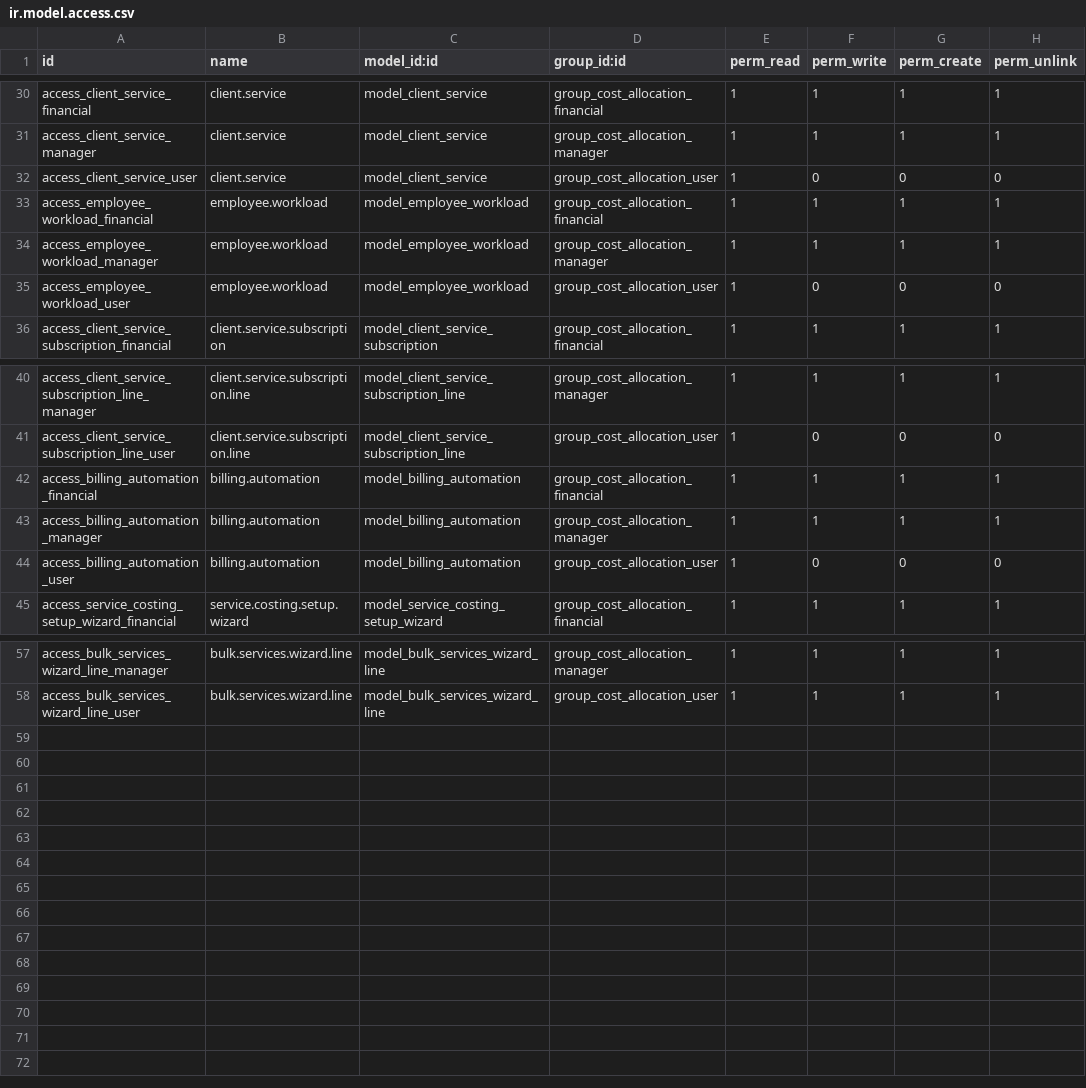
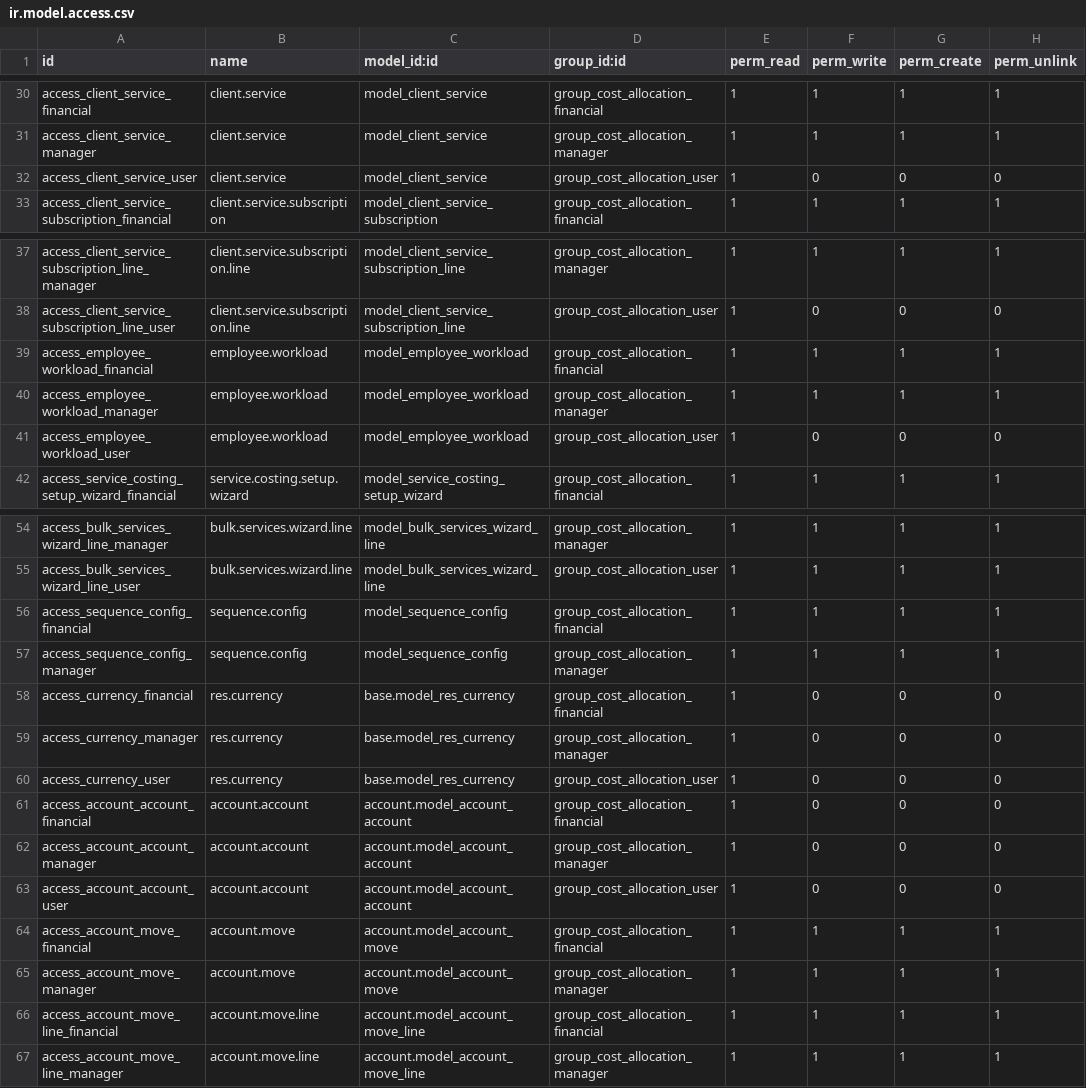
Before and after one commit to WhiteBoroda/cost_allocation, a CSV file: security/ir.model.access.csv, drawn as a sheet; only a part is shown, gaps mark what is left out.

```diff
--- a/security/ir.model.access.csv
+++ b/security/ir.model.access.csv
@@ -32,5 +32,2 @@ access_client_service_manager,client.service,model_client_service,group_cost_all
 access_client_service_user,client.service,model_client_service,group_cost_allocation_user,1,0,0,0
-access_employee_workload_financial,employee.workload,model_employee_workload,group_cost_allocation_financial,1,1,1,1
-access_employee_workload_manager,employee.workload,model_employee_workload,group_cost_allocation_manager,1,1,1,1
-access_employee_workload_user,employee.workload,model_employee_workload,group_cost_allocation_user,1,0,0,0
 access_client_service_subscription_financial,client.service.subscription,model_client_service_subscription,group_cost_allocation_financial,1,1,1,1
@@ -41,5 +38,5 @@ access_client_service_subscription_line_manager,client.service.subscription.line
 access_client_service_subscription_line_user,client.service.subscription.line,model_client_service_subscription_line,group_cost_allocation_user,1,0,0,0
-access_billing_automation_financial,billing.automation,model_billing_automation,group_cost_allocation_financial,1,1,1,1
-access_billing_automation_manager,billing.automation,model_billing_automation,group_cost_allocation_manager,1,1,1,1
-access_billing_automation_user,billing.automation,model_billing_automation,group_cost_allocation_user,1,0,0,0
+access_employee_workload_financial,employee.workload,model_employee_workload,group_cost_allocation_financial,1,1,1,1
+access_employee_workload_manager,employee.workload,model_employee_workload,group_cost_allocation_manager,1,1,1,1
+access_employee_workload_user,employee.workload,model_employee_workload,group_cost_allocation_user,1,0,0,0
 access_service_costing_setup_wizard_financial,service.costing.setup.wizard,model_service_costing_setup_wizard,group_cost_allocation_financial,1,1,1,1
@@ -58 +55,13 @@ access_bulk_services_wizard_line_manager,bulk.services.wizard.line,model_bulk_se
 access_bulk_services_wizard_line_user,bulk.services.wizard.line,model_bulk_services_wizard_line,group_cost_allocation_user,1,1,1,1
+access_sequence_config_financial,sequence.config,model_sequence_config,group_cost_allocation_financial,1,1,1,1
+access_sequence_config_manager,sequence.config,model_sequence_config,group_cost_allocation_manager,1,1,1,1
+access_currency_financial,res.currency,base.model_res_currency,group_cost_allocation_financial,1,0,0,0
+access_currency_manager,res.currency,base.model_res_currency,group_cost_allocation_manager,1,0,0,0
+access_currency_user,res.currency,base.model_res_currency,group_cost_allocation_user,1,0,0,0
+access_account_account_financial,account.account,account.model_account_account,group_cost_allocation_financial,1,0,0,0
+access_account_account_manager,account.account,account.model_account_account,group_cost_allocation_manager,1,0,0,0
+access_account_account_user,account.account,account.model_account_account,group_cost_allocation_user,1,0,0,0
+access_account_move_financial,account.move,account.model_account_move,group_cost_allocation_financial,1,1,1,1
+access_account_move_manager,account.move,account.model_account_move,group_cost_allocation_manager,1,1,1,1
+access_account_move_line_financial,account.move.line,account.model_account_move_line,group_cost_allocation_financial,1,1,1,1
+access_account_move_line_manager,account.move.line,account.model_account_move_line,group_cost_allocation_manager,1,1,1,1
```
Also changed, not shown: 15 other files.
